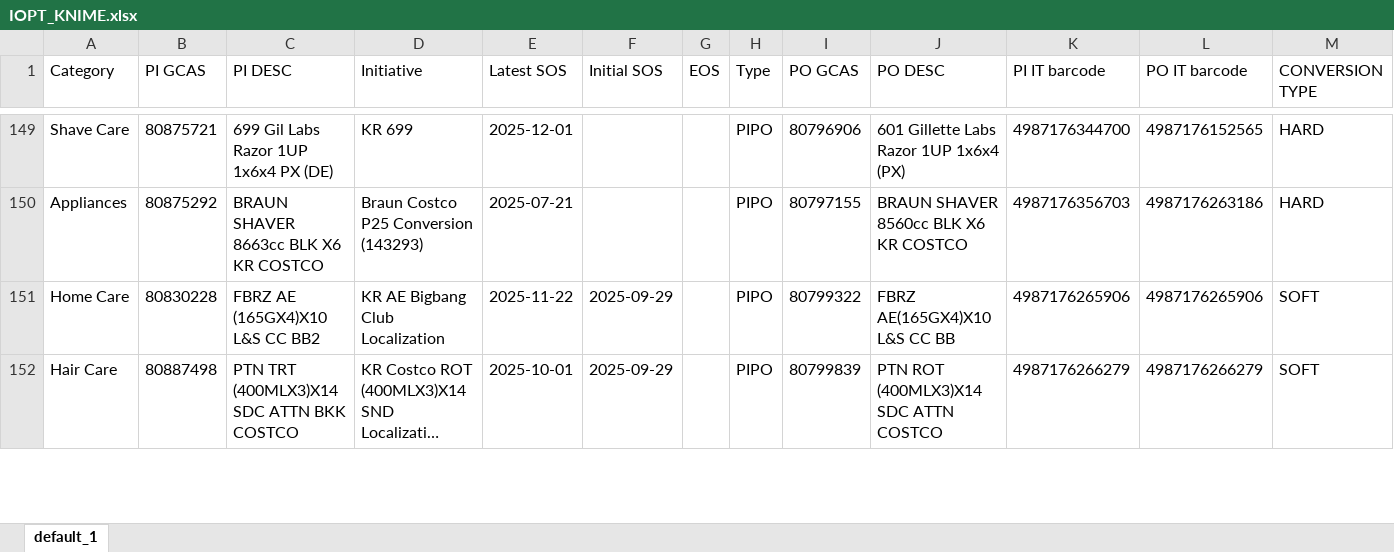
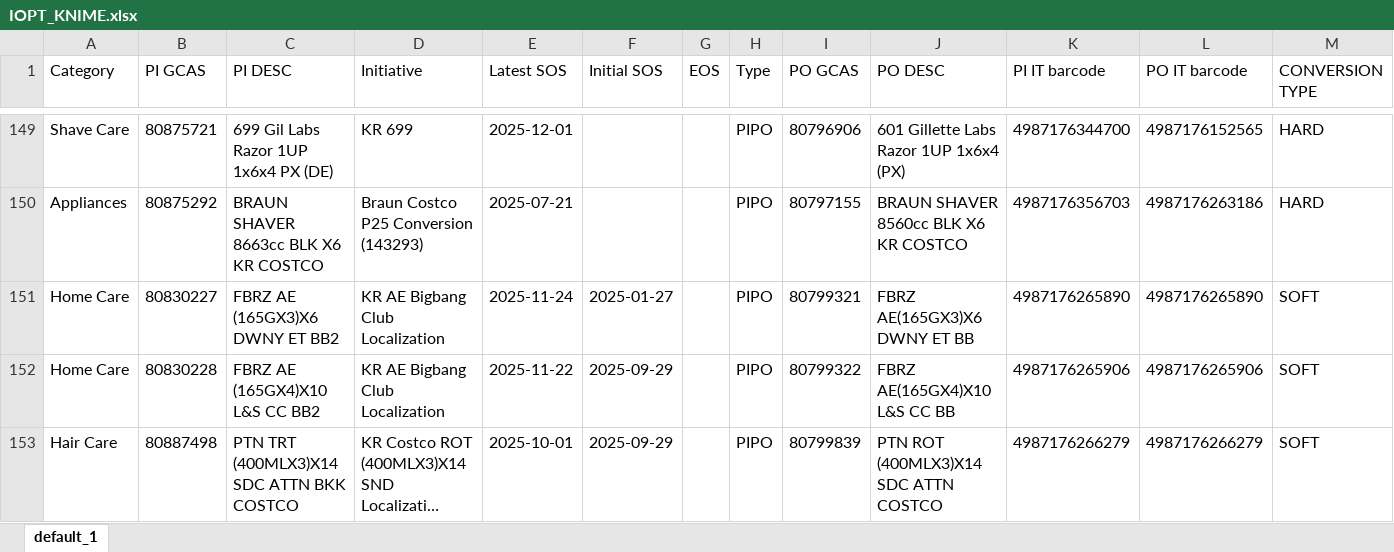
Before and after one commit to swanlee0729/pg.eagles.data, an Excel workbook: IOPT_KNIME.xlsx, sheet default_1, drawn as a sheet; only a part is shown, gaps mark what is left out; long unchanged cells end in …; values as stored, in another font and other column widths than the file's, no borders; the diff names each change by its address in the sheet, - before the commit and + after, or states it on an @@ line.

```diff
--- a/IOPT_KNIME.xlsx (sheet default_1)
+++ b/IOPT_KNIME.xlsx (sheet default_1)
+row 151: Home Care | 80830227 | FBRZ AE (165GX3)X6 DWNY ET BB2 | KR AE Bigbang Club Localization | 2025-11-24 | 2025-01-27 |  | PIPO | 80799321 | FBRZ AE(165GX3)X6 DWNY ET BB | 4987176265890 | 4987176265890 | SOFT
```
Also changed, not shown: Inventory_KNIME.xlsx, Priority_KNIME.xlsx, 5 other files.
